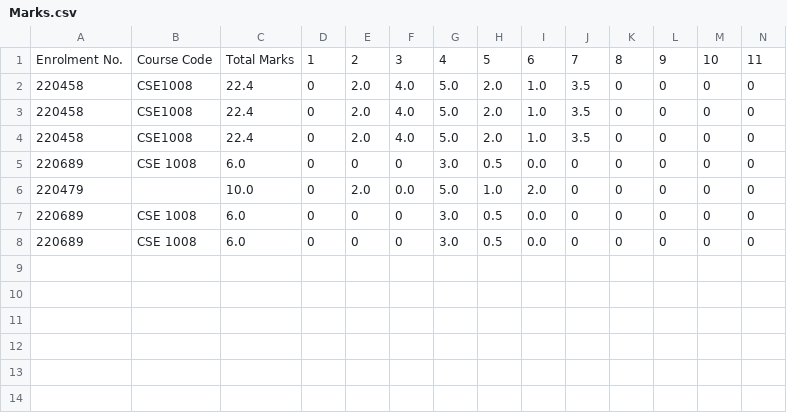
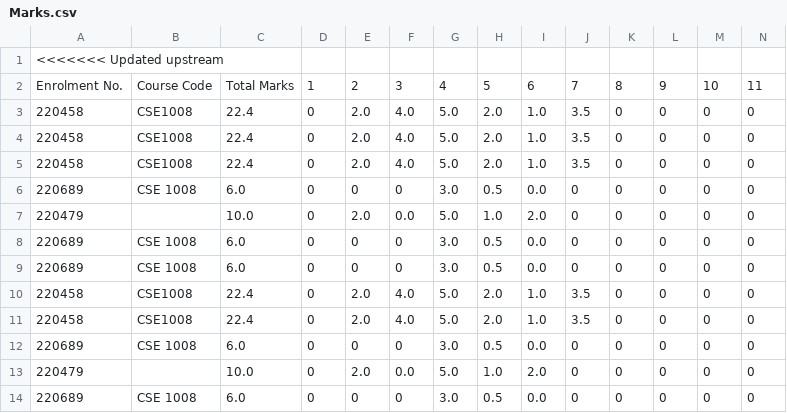
Before and after one commit to aryan2334/answer-script-recognition, a CSV file: Form_parser/Marks.csv, drawn as a sheet; only a part is shown; rows hold the shown columns only; the diff names each change by its address in the sheet, - before the commit and + after, or states it on an @@ line.

```diff
--- a/Form_parser/Marks.csv
+++ b/Form_parser/Marks.csv
+row 1: <<<<<<< Updated upstream
+row 9: 220689 | CSE 1008 | 6.0 | 0 | 0 | 0 | 3.0 | 0.5 | 0.0 | 0 | 0 | 0 | 0 | 0
+row 10: 220458 | CSE1008 | 22.4 | 0 | 2.0 | 4.0 | 5.0 | 2.0 | 1.0 | 3.5 | 0 | 0 | 0 | 0
+row 11: 220458 | CSE1008 | 22.4 | 0 | 2.0 | 4.0 | 5.0 | 2.0 | 1.0 | 3.5 | 0 | 0 | 0 | 0
+row 12: 220689 | CSE 1008 | 6.0 | 0 | 0 | 0 | 3.0 | 0.5 | 0.0 | 0 | 0 | 0 | 0 | 0
+row 13: 220479 |  | 10.0 | 0 | 2.0 | 0.0 | 5.0 | 1.0 | 2.0 | 0 | 0 | 0 | 0 | 0
```
